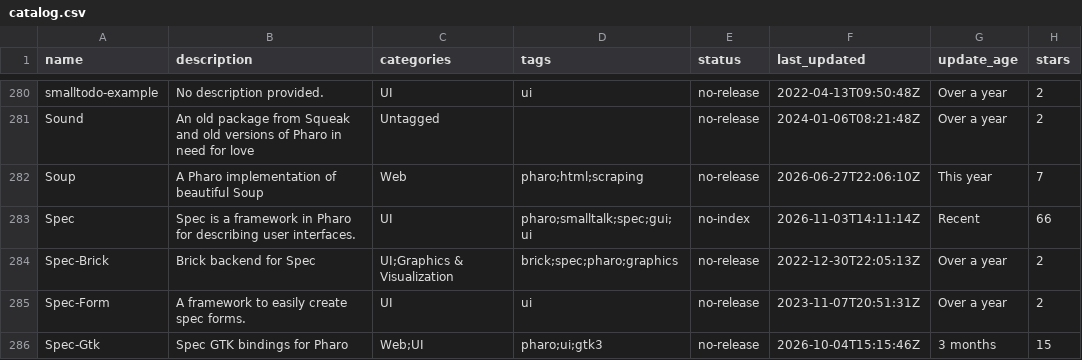
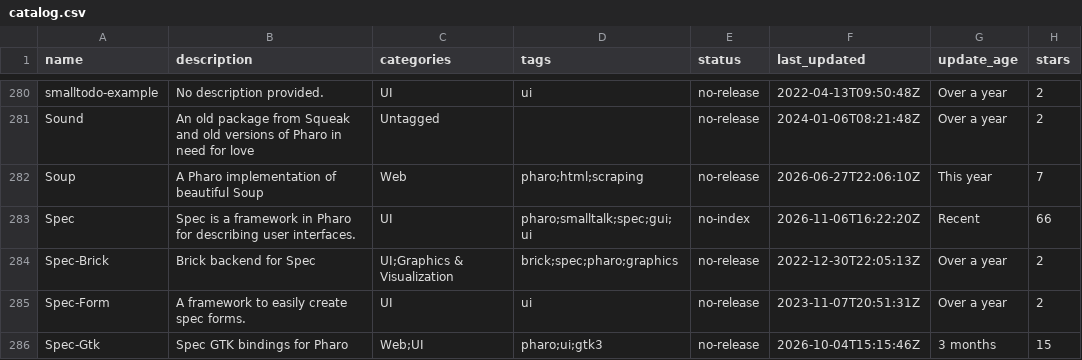
Before and after one commit to guillep/pharo-catalog, a CSV file: catalog.csv, drawn as a sheet; only a part is shown, gaps mark what is left out; the diff covers the shown part only; the diff names each change by its address in the sheet, - before the commit and + after, or states it on an @@ line.

```diff
--- a/catalog.csv
+++ b/catalog.csv
-F283 (last_updated): 2026-11-03T14:11:14Z
+F283 (last_updated): 2026-11-06T16:22:20Z
```
Also changed, not shown: 8 edited cells elsewhere in this file, 2 other files.
